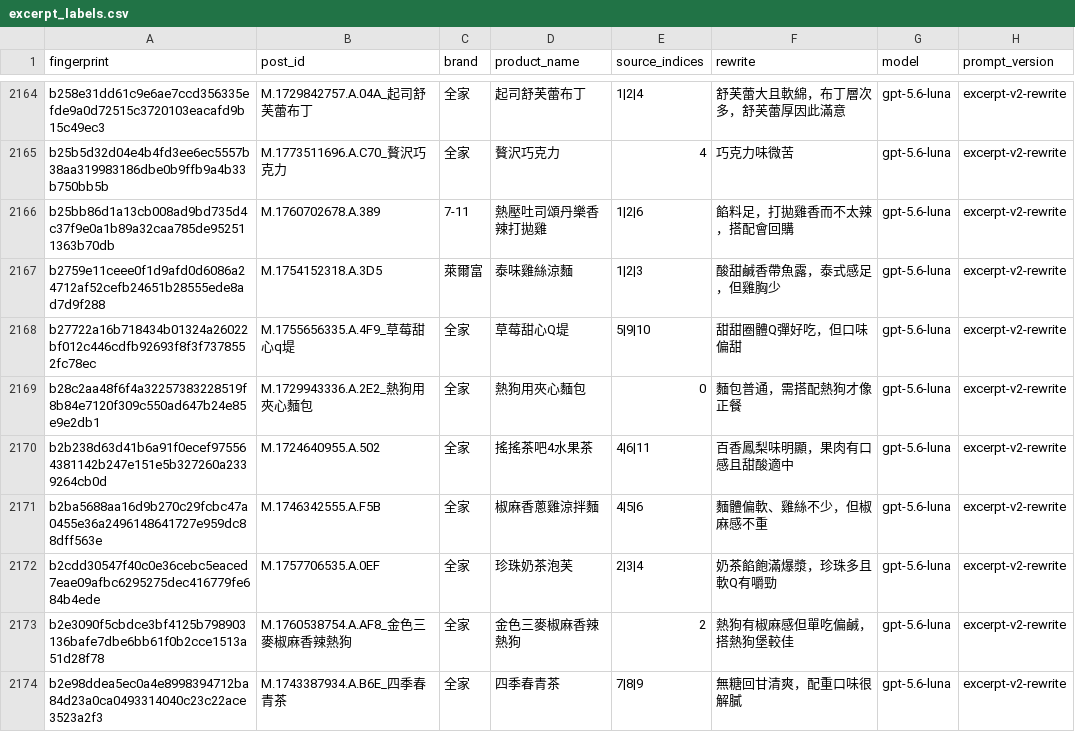
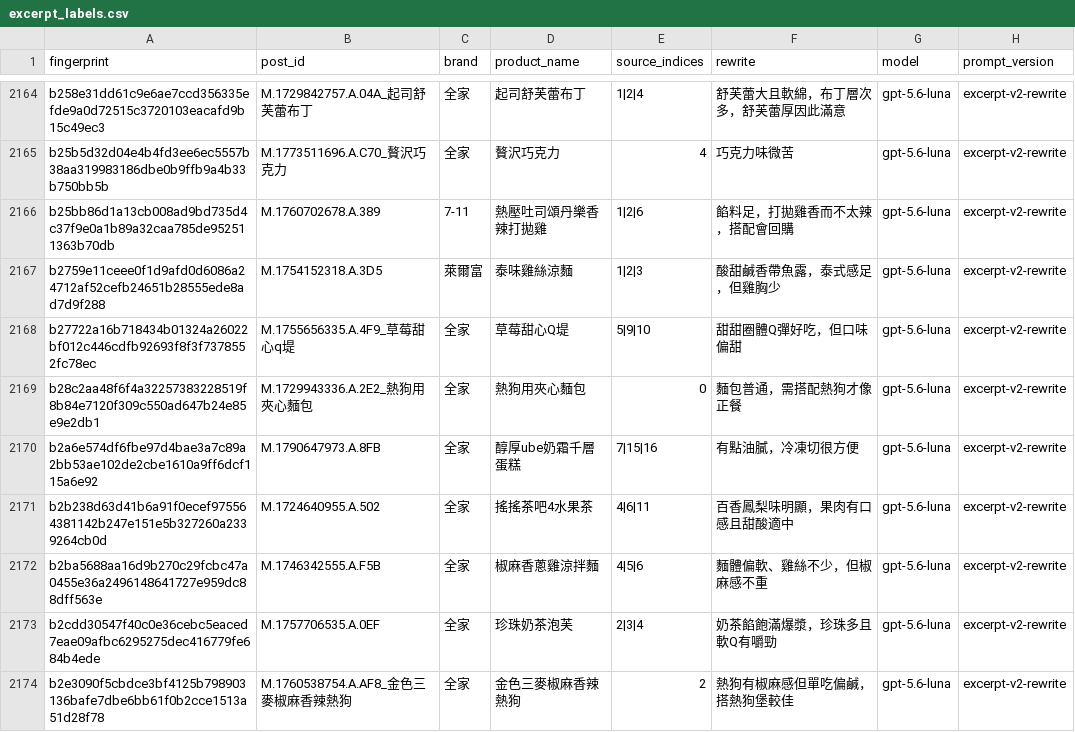
Before and after one commit to YuHsunWang/cvs-radar, a CSV file: data/labels/excerpt_labels.csv, drawn as a sheet; only a part is shown, gaps mark what is left out; the shorter side is filled out with more unchanged rows; the diff names each change by its address in the sheet, - before the commit and + after, or states it on an @@ line.

```diff
--- a/data/labels/excerpt_labels.csv
+++ b/data/labels/excerpt_labels.csv
+row 2170: b2a6e574df6fbe97d4bae3a7c89a2bb53ae102de2cbe1610a9ff6dcf115a6e92 | M.1790647973.A.8FB | 全家 | 醇厚ube奶霜千層蛋糕 | 7|15|16 | 有點油膩，冷凍切很方便 | gpt-5.6-luna | excerpt-v2-rewrite
```
Also changed, not shown: data/labels/grounding_verdicts.csv, data/labels/product_category_labels.csv, 5 other files.
